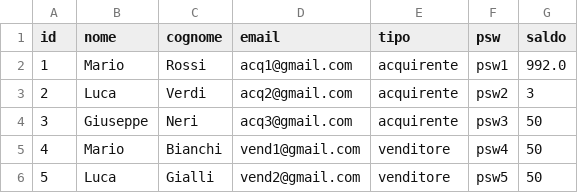
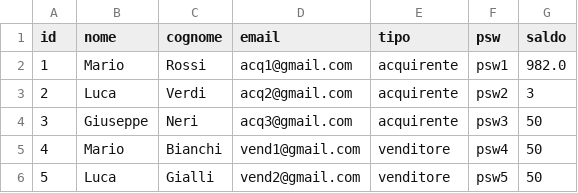
Before and after one commit to Davide-57/MangaEater, a CSV file: src/main/resources/utenze/utenti.CSV, drawn as a sheet.

```diff
--- a/src/main/resources/utenze/utenti.CSV
+++ b/src/main/resources/utenze/utenti.CSV
@@ -1,3 +1,3 @@
 "id","nome","cognome","email","tipo","psw","saldo"
-"1","Mario","Rossi","acq1@gmail.com","acquirente","psw1","992.0"
+"1","Mario","Rossi","acq1@gmail.com","acquirente","psw1","982.0"
 "2","Luca","Verdi","acq2@gmail.com","acquirente","psw2","3"
```
Also changed, not shown: 3 other files.
